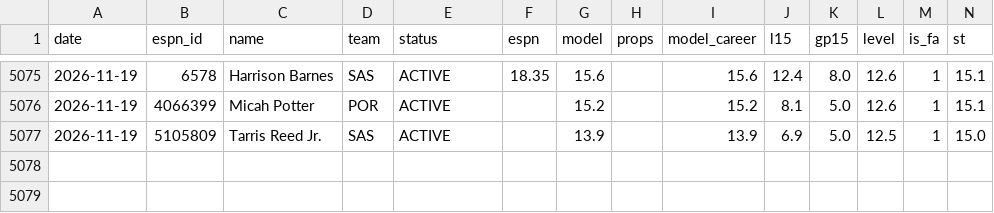
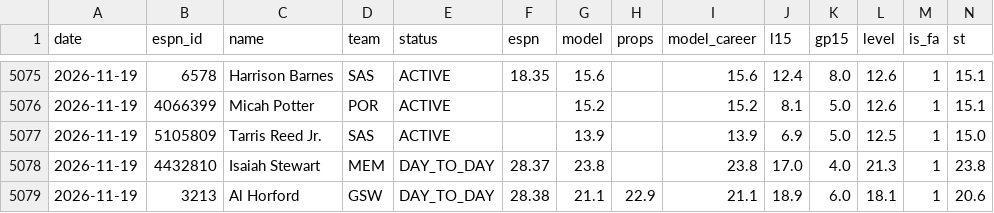
Before and after one commit to pitchafwa/delegation-hub, a CSV file: dashboard/projection_log.csv, drawn as a sheet; only a part is shown, gaps mark what is left out; rows hold the shown columns only; the diff names each change by its address in the sheet, - before the commit and + after, or states it on an @@ line.

```diff
--- a/dashboard/projection_log.csv
+++ b/dashboard/projection_log.csv
+row 5078: 2026-11-19 | 4432810 | Isaiah Stewart | MEM | DAY_TO_DAY | 28.37 | 23.8 |  | 23.8 | 17.0 | 4.0 | 21.3 | 1 | 23.8
+row 5079: 2026-11-19 | 3213 | Al Horford | GSW | DAY_TO_DAY | 28.38 | 21.1 | 22.9 | 21.1 | 18.9 | 6.0 | 18.1 | 1 | 20.6
```
Also changed, not shown: dashboard/vegas_log.csv, 16 other files.
